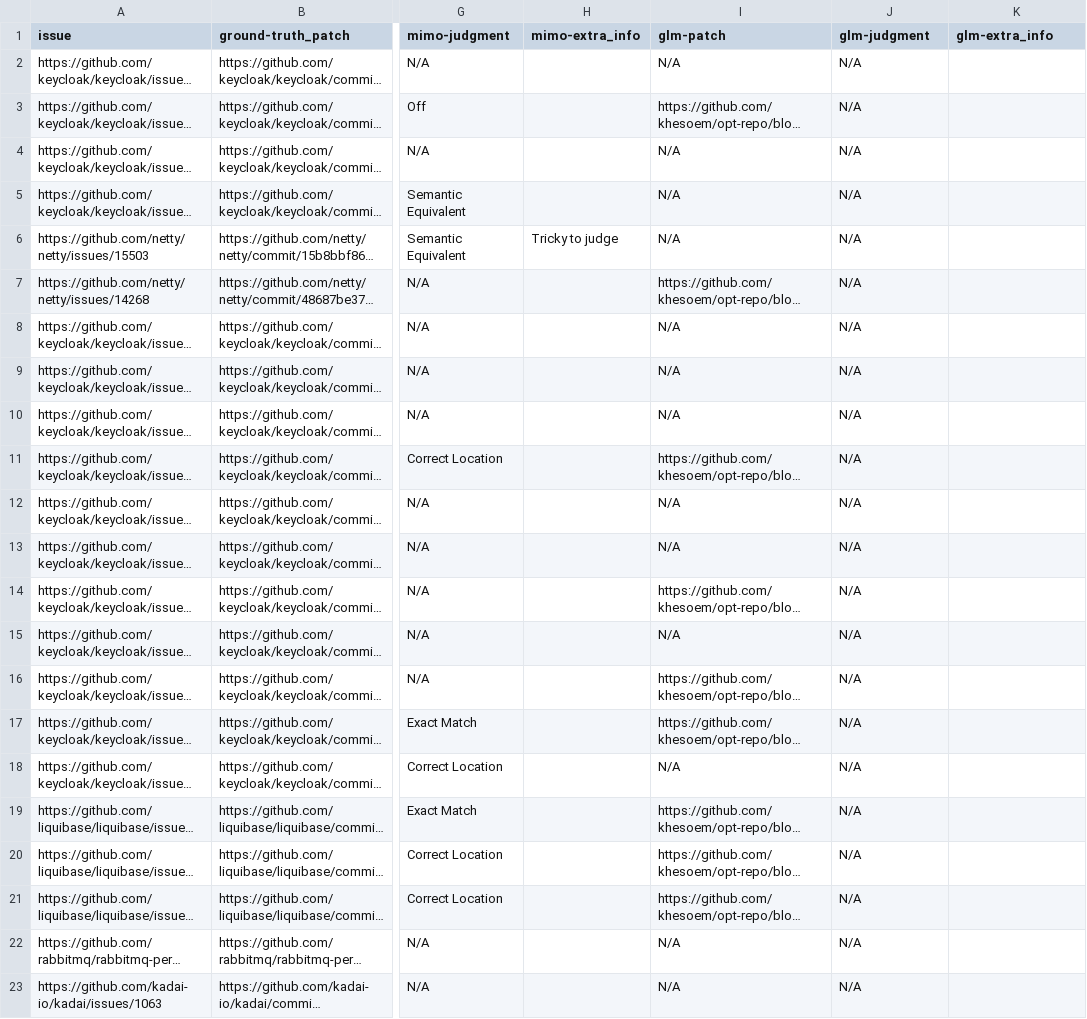
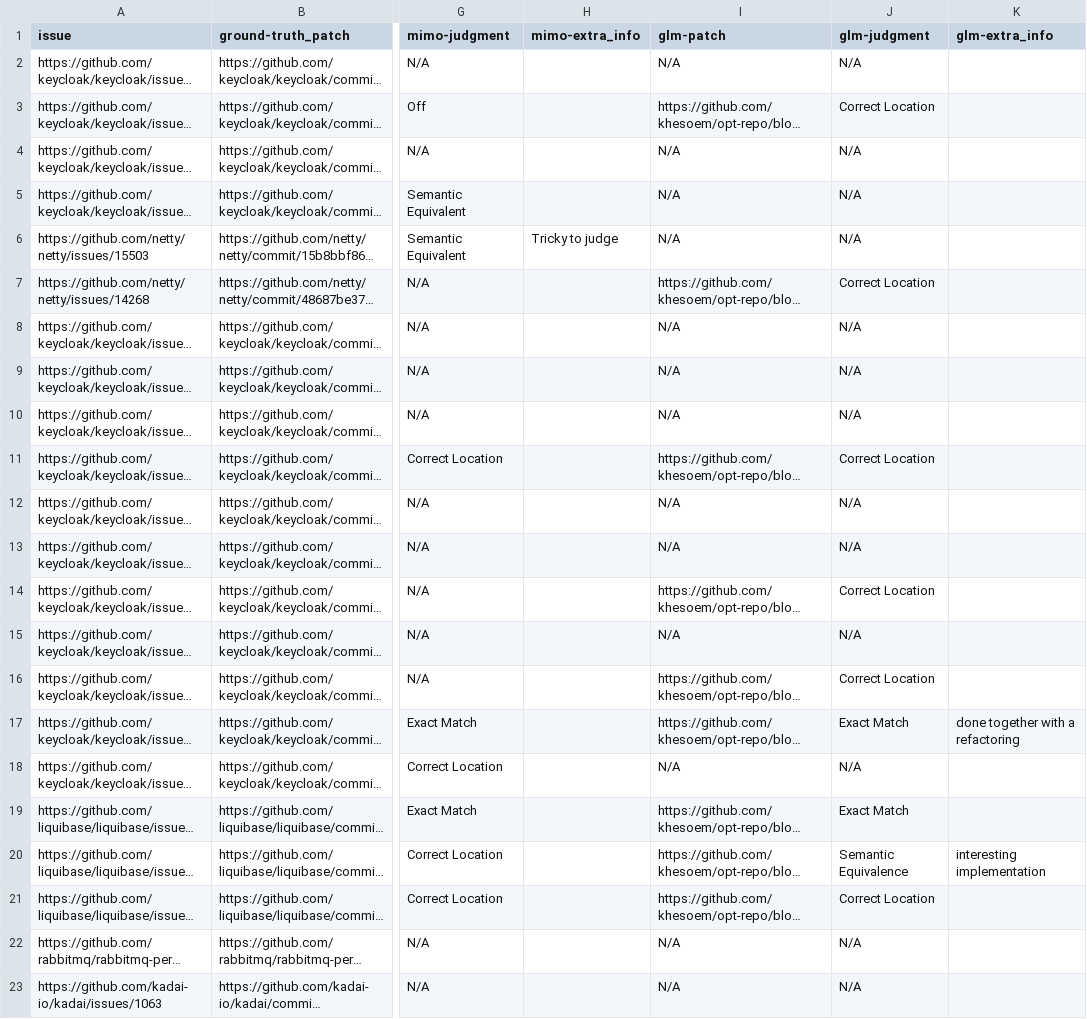
Before and after one commit to khesoem/JETO-Bench, a CSV file: results/manual_analysis/generated_patch_manual_analysis.csv, drawn as a sheet; only a part is shown, gaps mark what is left out; long unchanged cells end in …; the diff covers the shown part only; the diff names each change by its address in the sheet, - before the commit and + after, or states it on an @@ line.

```diff
--- a/results/manual_analysis/generated_patch_manual_analysis.csv
+++ b/results/manual_analysis/generated_patch_manual_analysis.csv
-J3 (glm-judgment): N/A
+J3 (glm-judgment): Correct Location
-J7 (glm-judgment): N/A
+J7 (glm-judgment): Correct Location
-J11 (glm-judgment): N/A
+J11 (glm-judgment): Correct Location
-J14 (glm-judgment): N/A
+J14 (glm-judgment): Correct Location
-J16 (glm-judgment): N/A
+J16 (glm-judgment): Correct Location
-J17 (glm-judgment): N/A
+J17 (glm-judgment): Exact Match
-K17 (glm-extra_info): (empty)
+K17 (glm-extra_info): done together with a refactoring
-J19 (glm-judgment): N/A
+J19 (glm-judgment): Exact Match
-J20 (glm-judgment): N/A
+J20 (glm-judgment): Semantic Equivalence
-K20 (glm-extra_info): (empty)
+K20 (glm-extra_info): interesting implementation
-J21 (glm-judgment): N/A
+J21 (glm-judgment): Correct Location
```
Also changed, not shown: 27 edited cells elsewhere in this file.
